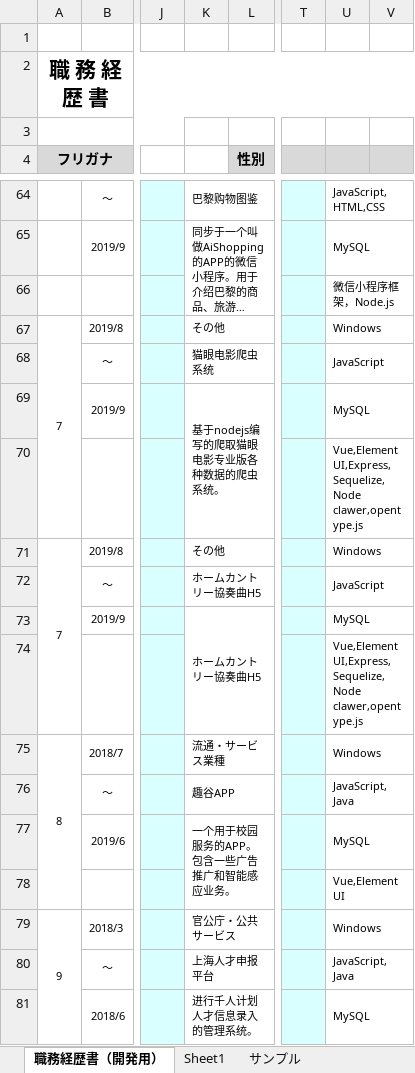
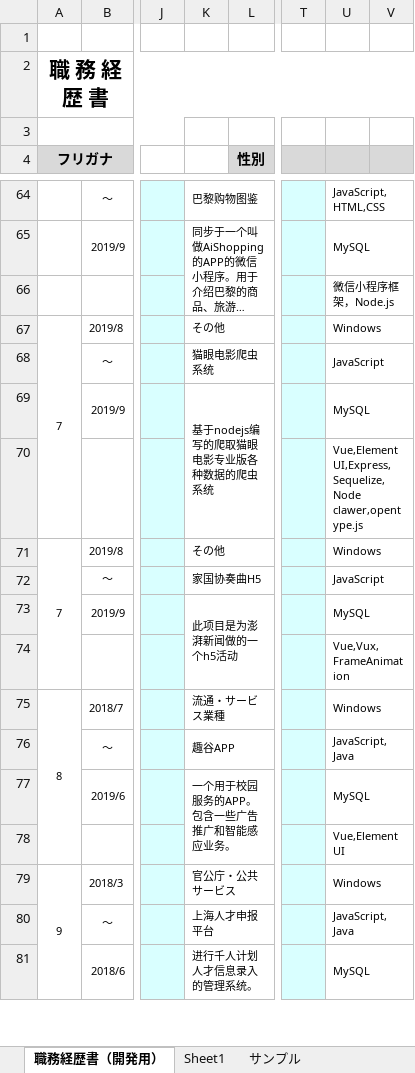
Before and after one commit to spikespiegel5112/resume, an Excel workbook: resume.xlsx, sheet 職務経歴書（開発用）, drawn as a sheet; only a part is shown, gaps mark what is left out; long unchanged cells end in …; values as stored, in another font and other column widths than the file's, no borders; conditional formats not drawn; the diff names each change by its address in the sheet, - before the commit and + after, or states it on an @@ line.

```diff
--- a/resume.xlsx (sheet 職務経歴書（開発用）)
+++ b/resume.xlsx (sheet 職務経歴書（開発用）)
-K69: 基于nodejs编写的爬取猫眼电影专业版各种数据的爬虫系统。
+K69: 基于nodejs编写的爬取猫眼电影专业版各种数据的爬虫系统
-K72: ホームカントリー協奏曲H5
+K72: 家国协奏曲H5
-K73: ホームカントリー協奏曲H5
+K73: 此项目是为澎湃新闻做的一个h5活动
-U74: Vue,ElementUI,Express,Sequelize,Node clawer,opentype.js
+U74: Vue,Vux,FrameAnimation
```
Also changed, not shown: resume_jp.xlsx, 4 other files.
